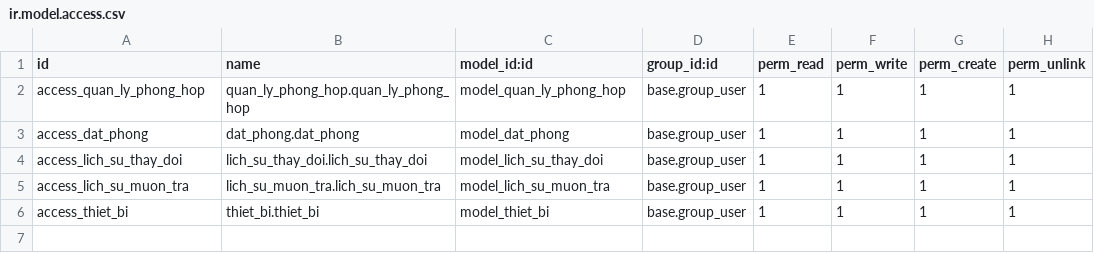
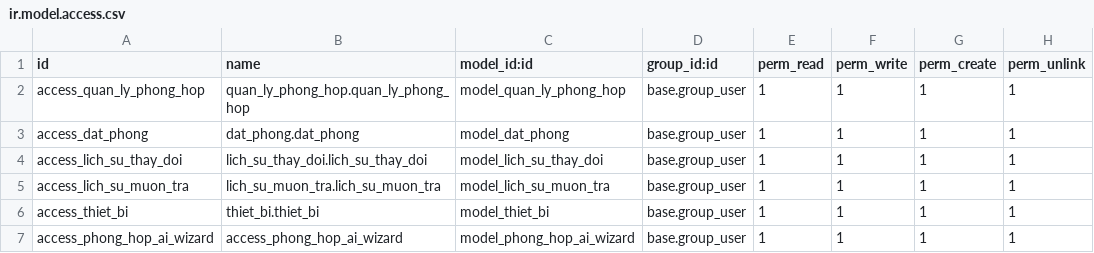
Before and after one commit to tranchienthinh-0000/TTDN-16-05-N10, a CSV file: addons/phong_hop/security/ir.model.access.csv, drawn as a sheet; the diff names each change by its address in the sheet, - before the commit and + after, or states it on an @@ line.

Commit message:
feat: enhance phong_hop and tai_san modules
- Add AI wizard for meeting room booking
- Add actions and dashboards for phong_hop
- Refactor tai_san controllers, add API and sequences
- Update asset, maintenance, transfer, and statistics features

```diff
--- a/addons/phong_hop/security/ir.model.access.csv
+++ b/addons/phong_hop/security/ir.model.access.csv
+row 7: access_phong_hop_ai_wizard | access_phong_hop_ai_wizard | model_phong_hop_ai_wizard | base.group_user | 1 | 1 | 1 | 1
```
Also changed, not shown: 43 other files.
